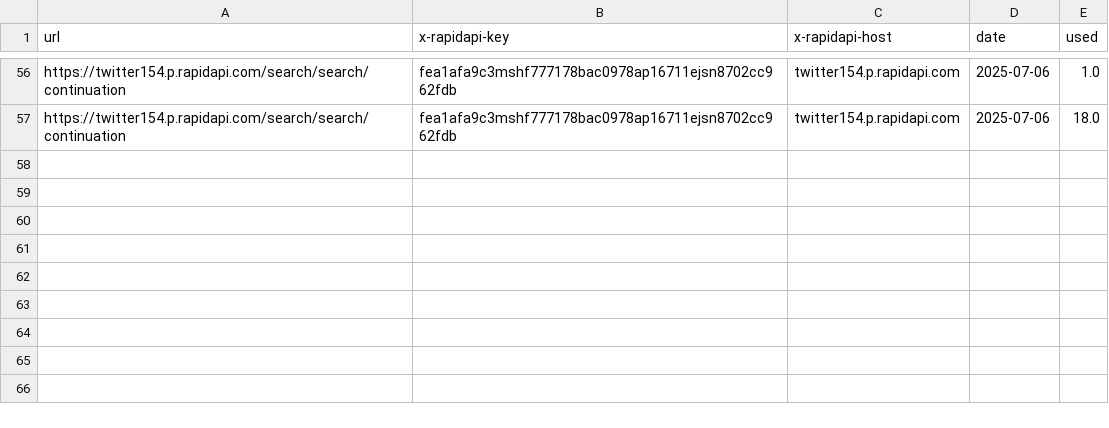
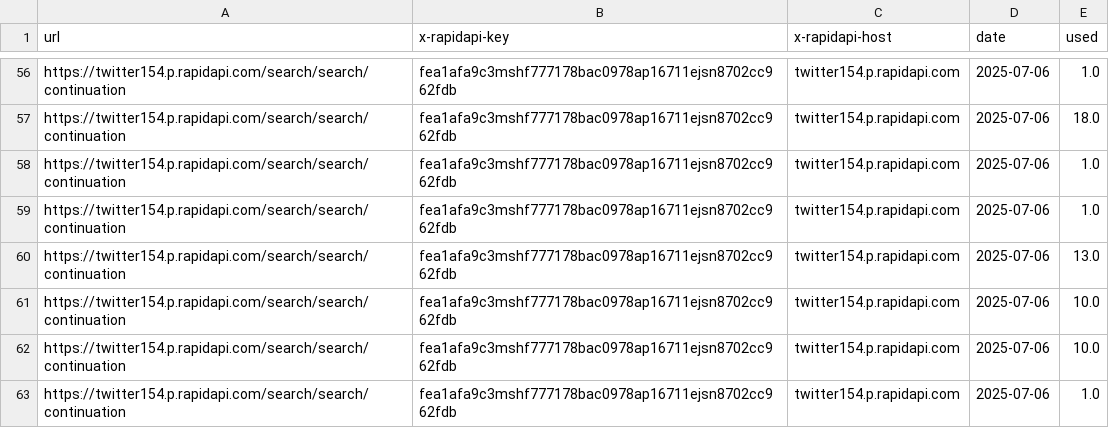
Before and after one commit to ibrahim-othman/flask_project_final, a CSV file: app/real_dirc/Airflow_file_to_track_the_Api_history/files/API_History.csv, drawn as a sheet; only a part is shown, gaps mark what is left out.

```diff
--- a/app/real_dirc/Airflow_file_to_track_the_Api_history/files/API_History.csv
+++ b/app/real_dirc/Airflow_file_to_track_the_Api_history/files/API_History.csv
@@ -57 +57,7 @@ https://twitter154.p.rapidapi.com/search/search/continuation,fea1afa9c3mshf77717
 https://twitter154.p.rapidapi.com/search/search/continuation,fea1afa9c3mshf777178bac0978ap16711ejsn8702cc962fdb,twitter154.p.rapidapi.com,2025-07-06,18.0
+https://twitter154.p.rapidapi.com/search/search/continuation,fea1afa9c3mshf777178bac0978ap16711ejsn8702cc962fdb,twitter154.p.rapidapi.com,2025-07-06,1.0
+https://twitter154.p.rapidapi.com/search/search/continuation,fea1afa9c3mshf777178bac0978ap16711ejsn8702cc962fdb,twitter154.p.rapidapi.com,2025-07-06,1.0
+https://twitter154.p.rapidapi.com/search/search/continuation,fea1afa9c3mshf777178bac0978ap16711ejsn8702cc962fdb,twitter154.p.rapidapi.com,2025-07-06,13.0
+https://twitter154.p.rapidapi.com/search/search/continuation,fea1afa9c3mshf777178bac0978ap16711ejsn8702cc962fdb,twitter154.p.rapidapi.com,2025-07-06,10.0
+https://twitter154.p.rapidapi.com/search/search/continuation,fea1afa9c3mshf777178bac0978ap16711ejsn8702cc962fdb,twitter154.p.rapidapi.com,2025-07-06,10.0
+https://twitter154.p.rapidapi.com/search/search/continuation,fea1afa9c3mshf777178bac0978ap16711ejsn8702cc962fdb,twitter154.p.rapidapi.com,2025-07-06,1.0
```
Also changed, not shown: 16 other files.
